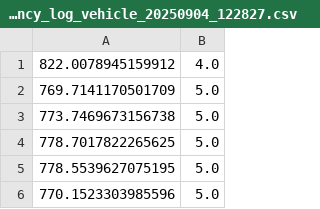
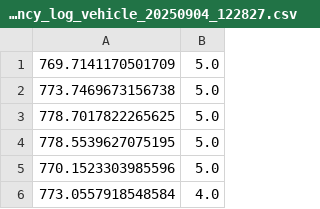
Before and after one commit to tungkaG/Frenetix-Motion-Planner, a CSV file: important_logs/latency_log_vehicle_20250904_122827.csv, drawn as a sheet; only a part is shown; the shorter side is filled out with more unchanged rows.

```diff
--- a/important_logs/latency_log_vehicle_20250904_122827.csv
+++ b/important_logs/latency_log_vehicle_20250904_122827.csv
@@ -1,2 +1 @@
-822.0078945159912,4.0
 769.7141170501709,5.0
```
Also changed, not shown: important_logs/latency_log_vehicle_20250904_113434.csv, important_logs/latency_log_vehicle_20250904_122044.csv, 4 other files.
